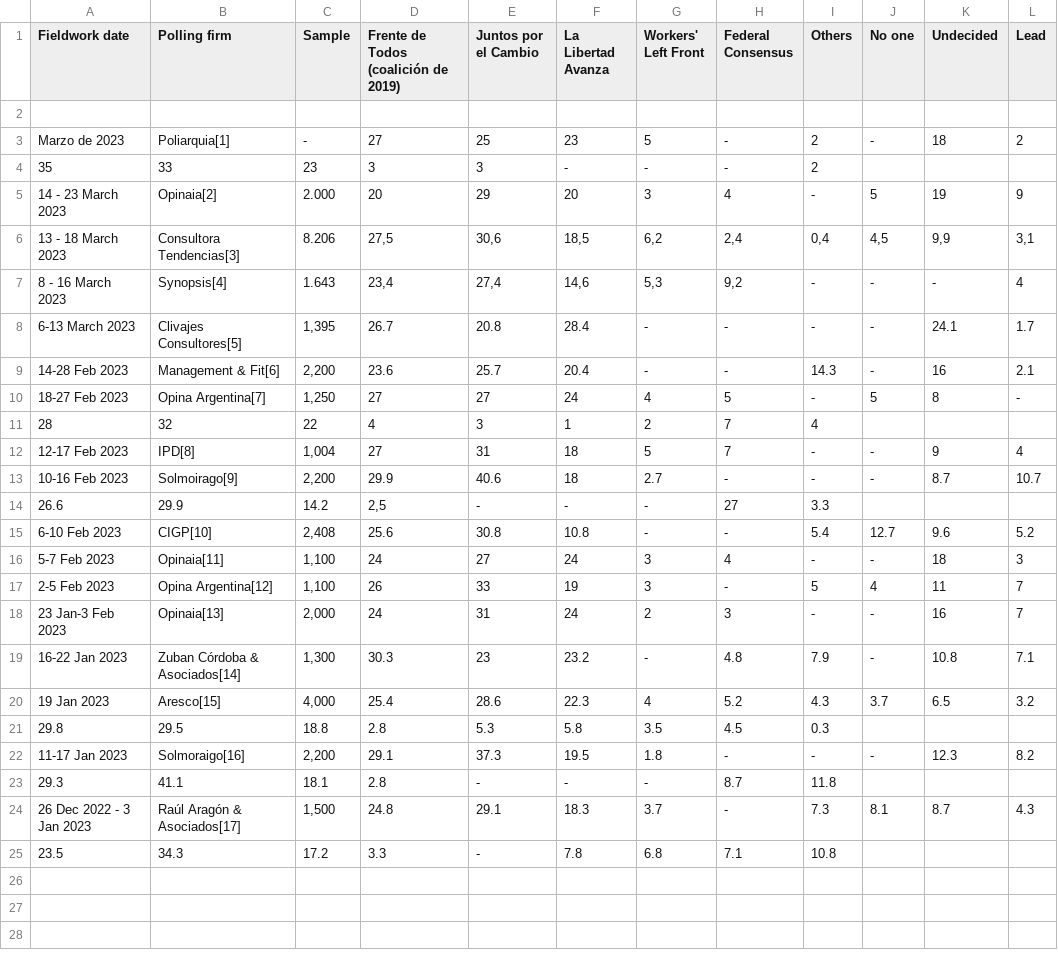
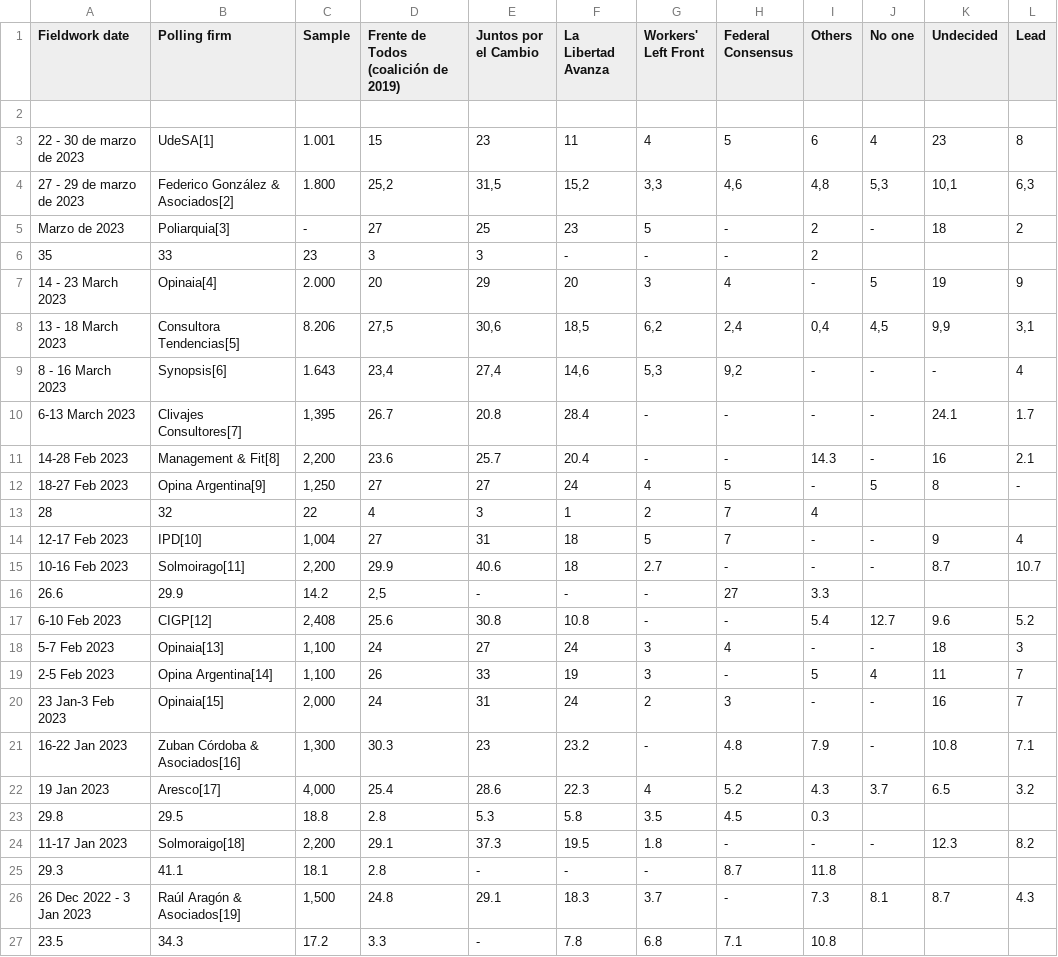
Before and after one commit to NewsAppsUMD/ARGPOLL2023, a CSV file: voting_intentions.csv, drawn as a sheet.

Commit message:
Update voting intentions

```diff
--- a/voting_intentions.csv
+++ b/voting_intentions.csv
@@ -2,24 +2,26 @@ Fieldwork date,Polling firm,Sample,Frente de Todos (coalición de 2019),Juntos p
 ""
-Marzo de 2023,Poliarquia[1],-,27,25,23,5,-,2,-,18,2
+22 - 30 de marzo de 2023,UdeSA[1],1.001,15,23,11,4,5,6,4,23,8
+27 - 29 de marzo de 2023,Federico González & Asociados[2],1.800,"25,2","31,5","15,2","3,3","4,6","4,8","5,3","10,1","6,3"
+Marzo de 2023,Poliarquia[3],-,27,25,23,5,-,2,-,18,2
 35,33,23,3,3,-,-,-,2
-14 - 23 March 2023,Opinaia[2],2.000,20,29,20,3,4,-,5,19,9
-13 - 18 March 2023,Consultora Tendencias[3],8.206,"27,5","30,6","18,5","6,2","2,4","0,4","4,5","9,9","3,1"
-8 - 16 March 2023,Synopsis[4],1.643,"23,4","27,4","14,6","5,3","9,2",-,-,-,4
-6-13 March 2023,Clivajes Consultores[5],"1,395",26.7,20.8,28.4,-,-,-,-,24.1,1.7
-14-28 Feb 2023,Management & Fit[6],"2,200",23.6,25.7,20.4,-,-,14.3,-,16,2.1
-18-27 Feb 2023,Opina Argentina[7],"1,250",27,27,24,4,5,-,5,8,-
+14 - 23 March 2023,Opinaia[4],2.000,20,29,20,3,4,-,5,19,9
+13 - 18 March 2023,Consultora Tendencias[5],8.206,"27,5","30,6","18,5","6,2","2,4","0,4","4,5","9,9","3,1"
+8 - 16 March 2023,Synopsis[6],1.643,"23,4","27,4","14,6","5,3","9,2",-,-,-,4
+6-13 March 2023,Clivajes Consultores[7],"1,395",26.7,20.8,28.4,-,-,-,-,24.1,1.7
+14-28 Feb 2023,Management & Fit[8],"2,200",23.6,25.7,20.4,-,-,14.3,-,16,2.1
+18-27 Feb 2023,Opina Argentina[9],"1,250",27,27,24,4,5,-,5,8,-
 28,32,22,4,3,1,2,7,4
-12-17 Feb 2023,IPD[8],"1,004",27,31,18,5,7,-,-,9,4
-10-16 Feb 2023,Solmoirago[9],"2,200",29.9,40.6,18,2.7,-,-,-,8.7,10.7
+12-17 Feb 2023,IPD[10],"1,004",27,31,18,5,7,-,-,9,4
+10-16 Feb 2023,Solmoirago[11],"2,200",29.9,40.6,18,2.7,-,-,-,8.7,10.7
 26.6,29.9,14.2,"2,5",-,-,-,27,3.3
-6-10 Feb 2023,CIGP[10],"2,408",25.6,30.8,10.8,-,-,5.4,12.7,9.6,5.2
-5-7 Feb 2023,Opinaia[11],"1,100",24,27,24,3,4,-,-,18,3
-2-5 Feb 2023,Opina Argentina[12],"1,100",26,33,19,3,-,5,4,11,7
-23 Jan-3 Feb 2023,Opinaia[13],"2,000",24,31,24,2,3,-,-,16,7
-16-22 Jan 2023,Zuban Córdoba & Asociados[14],"1,300",30.3,23,23.2,-,4.8,7.9,-,10.8,7.1
-19 Jan 2023,Aresco[15],"4,000",25.4,28.6,22.3,4,5.2,4.3,3.7,6.5,3.2
+6-10 Feb 2023,CIGP[12],"2,408",25.6,30.8,10.8,-,-,5.4,12.7,9.6,5.2
+5-7 Feb 2023,Opinaia[13],"1,100",24,27,24,3,4,-,-,18,3
+2-5 Feb 2023,Opina Argentina[14],"1,100",26,33,19,3,-,5,4,11,7
+23 Jan-3 Feb 2023,Opinaia[15],"2,000",24,31,24,2,3,-,-,16,7
+16-22 Jan 2023,Zuban Córdoba & Asociados[16],"1,300",30.3,23,23.2,-,4.8,7.9,-,10.8,7.1
+19 Jan 2023,Aresco[17],"4,000",25.4,28.6,22.3,4,5.2,4.3,3.7,6.5,3.2
 29.8,29.5,18.8,2.8,5.3,5.8,3.5,4.5,0.3
-11-17 Jan 2023,Solmoraigo[16],"2,200",29.1,37.3,19.5,1.8,-,-,-,12.3,8.2
+11-17 Jan 2023,Solmoraigo[18],"2,200",29.1,37.3,19.5,1.8,-,-,-,12.3,8.2
 29.3,41.1,18.1,2.8,-,-,-,8.7,11.8
-26 Dec 2022 - 3 Jan 2023,Raúl Aragón & Asociados[17],"1,500",24.8,29.1,18.3,3.7,-,7.3,8.1,8.7,4.3
+26 Dec 2022 - 3 Jan 2023,Raúl Aragón & Asociados[19],"1,500",24.8,29.1,18.3,3.7,-,7.3,8.1,8.7,4.3
 23.5,34.3,17.2,3.3,-,7.8,6.8,7.1,10.8
```
